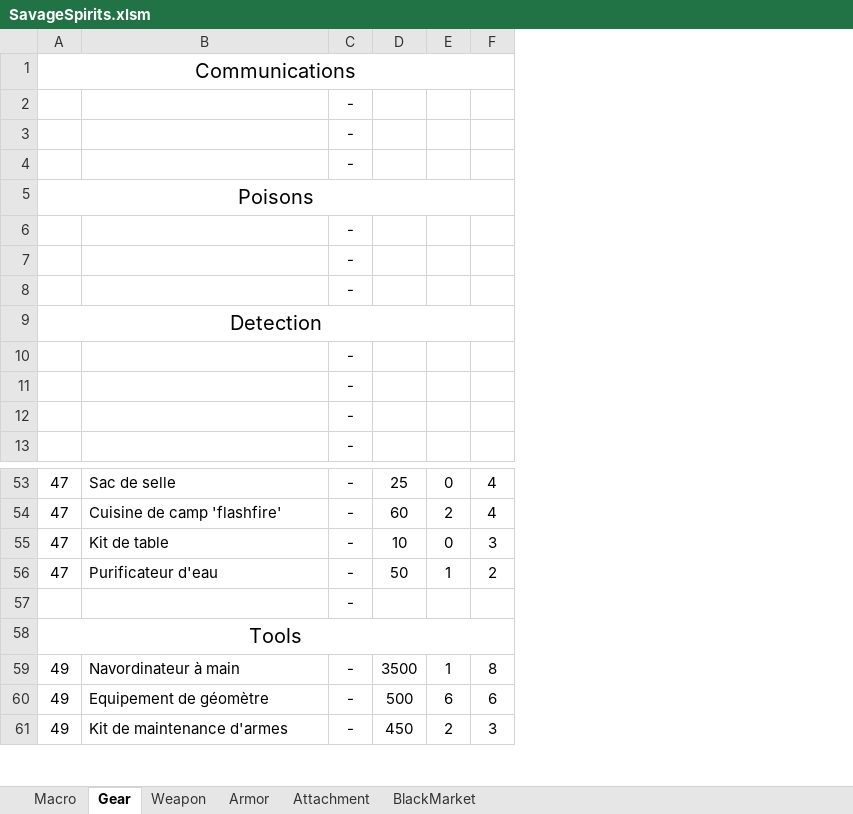
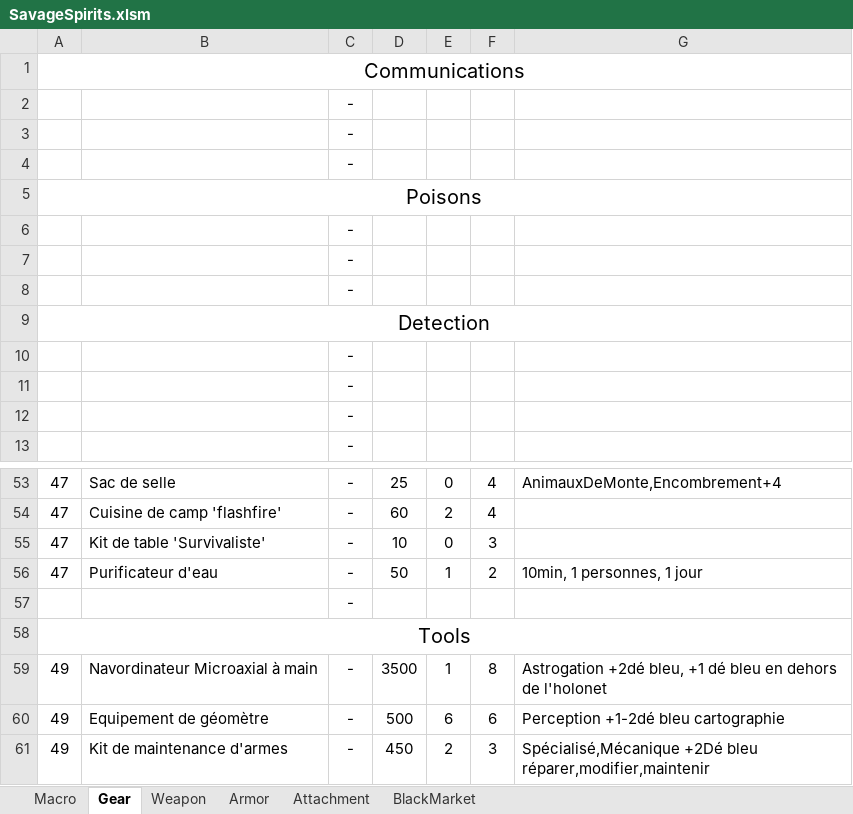
Before and after one commit to Spocky69/StarWarsShopGenerator, an Excel workbook: Source/Database/SavageSpirits.xlsm, sheet Gear, drawn as a sheet; only a part is shown, gaps mark what is left out; values as stored, in another font and other column widths than the file's, no borders; the diff names each change by its address in the sheet, - before the commit and + after, or states it on an @@ line.

```diff
--- a/Source/Database/SavageSpirits.xlsm (sheet Gear)
+++ b/Source/Database/SavageSpirits.xlsm (sheet Gear)
+column G, rows 53-61: AnimauxDeMonte,Encombrement+4 |  |  | 10min, 1 personnes, 1 jour |  |  | Astrogation +2dé bleu, +1 dé bleu en dehors de l'holonet | Perception +1-2dé bleu cartographie | Spécialisé,Mécanique +2Dé bleu réparer,modifier,maintenir
-B55: Kit de table
+B55: Kit de table 'Survivaliste'
-B59: Navordinateur à main
+B59: Navordinateur Microaxial à main
```
Also changed, not shown: sheet Weapon, sheet Armor, sheet Attachment, Source/Database/EnterTheUnknwon.xlsm, Source/Database/KeepingThePeace.xlsm, 56 other files.
